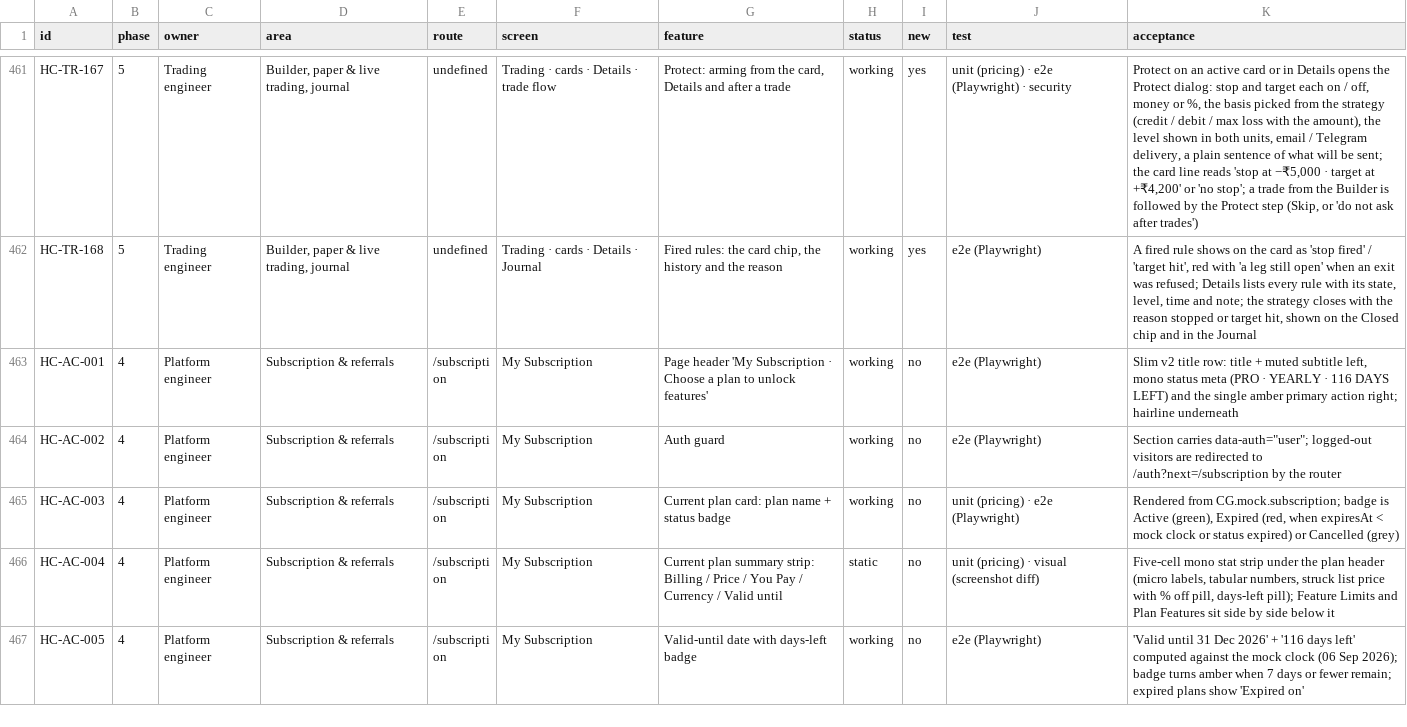
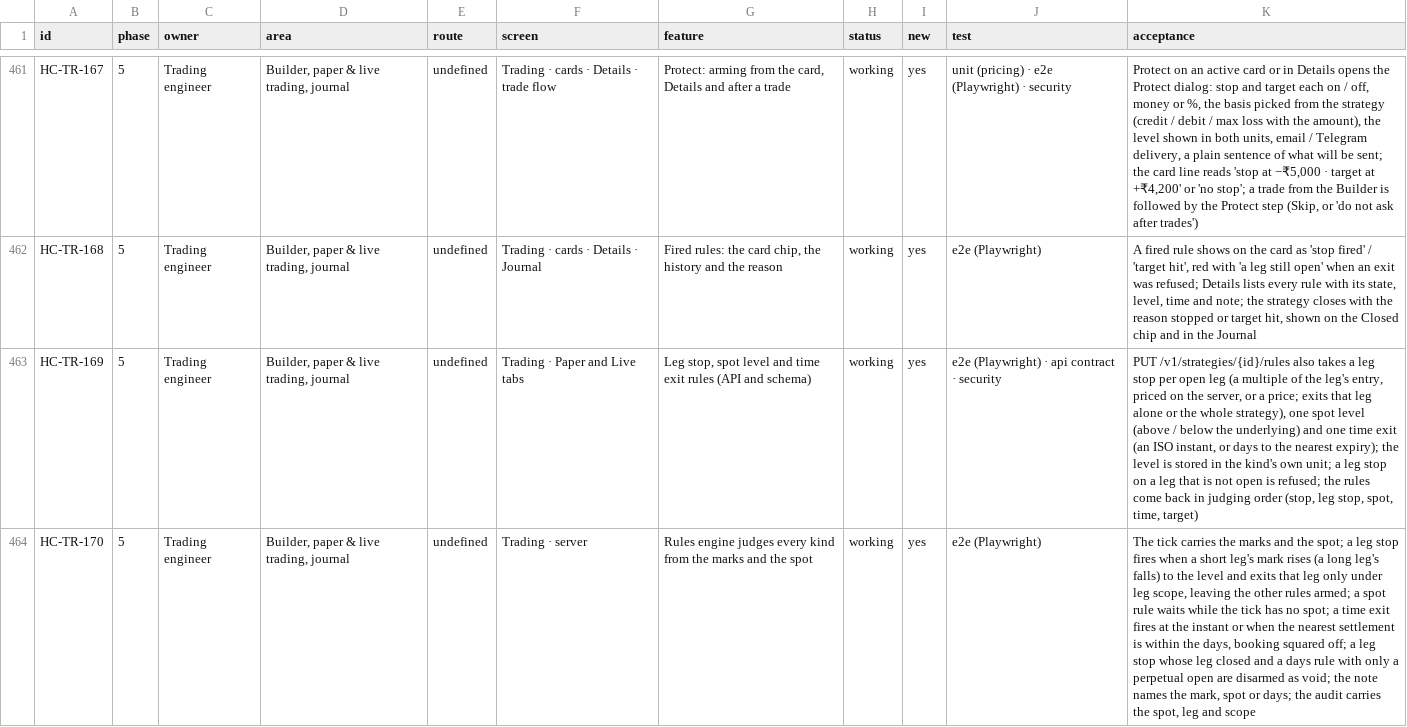
Before and after one commit to subashkone/hapiecoin, a CSV file: spec/traceability.csv, drawn as a sheet; only a part is shown, gaps mark what is left out; the shorter side is filled out with more unchanged rows; the diff covers the shown part only; the diff names each change by its address in the sheet, - before the commit and + after, or states it on an @@ line.

```diff
--- a/spec/traceability.csv
+++ b/spec/traceability.csv
+row 463: HC-TR-169 | 5 | Trading engineer | Builder, paper & live trading, journal | undefined | Trading · Paper and Live tabs | Leg stop, spot level and time exit rules (API and schema) | working | yes | e2e (Playwright) · api contract · security | PUT /v1/strategies/{id}/rules also takes a leg stop per open leg (a multiple of the leg's entry, priced on the server, or a price; exits that leg alone or the whole strategy), one spot level (above / below the underlying) and one time exit (an ISO instant, or days to the nearest expiry); the level is stored in the kind's own unit; a leg stop on a leg that is not open is refused; the rules come back in judging order (stop, leg stop, spot, time, target)
+row 464: HC-TR-170 | 5 | Trading engineer | Builder, paper & live trading, journal | undefined | Trading · server | Rules engine judges every kind from the marks and the spot | working | yes | e2e (Playwright) | The tick carries the marks and the spot; a leg stop fires when a short leg's mark rises (a long leg's falls) to the level and exits that leg only under leg scope, leaving the other rules armed; a spot rule waits while the tick has no spot; a time exit fires at the instant or when the nearest settlement is within the days, booking squared off; a leg stop whose leg closed and a days rule with only a perpetual open are disarmed as void; the note names the mark, spot or days; the audit carries the spot, leg and scope
```
Also changed, not shown: 2 added rows elsewhere in this file, 25 other files.
